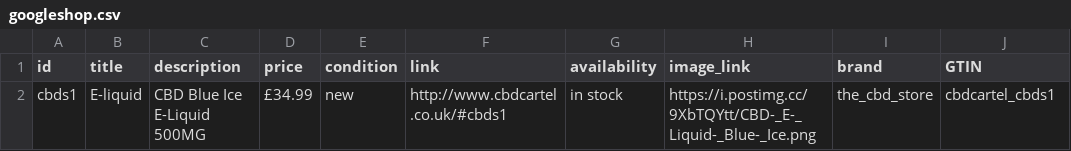
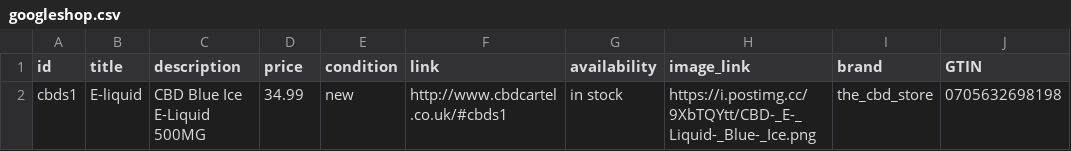
Before and after one commit to cbdcartel/cbdcartel, a CSV file: googleshop.csv, drawn as a sheet.

Commit message:
Update googleshop.csv

```diff
--- a/googleshop.csv
+++ b/googleshop.csv
@@ -1,2 +1,2 @@
 id,title,description,price,condition,link,availability,image_link,brand,GTIN
-cbds1,E-liquid,CBD Blue Ice E-Liquid 500MG,£34.99,new,http://www.cbdcartel.co.uk/#cbds1,in stock,https://i.postimg.cc/9XbTQYtt/CBD-_E-_Liquid-_Blue-_Ice.png,the_cbd_store,cbdcartel_cbds1
+cbds1,E-liquid,CBD Blue Ice E-Liquid 500MG,34.99,new,http://www.cbdcartel.co.uk/#cbds1,in stock,https://i.postimg.cc/9XbTQYtt/CBD-_E-_Liquid-_Blue-_Ice.png,the_cbd_store,0705632698198
```
